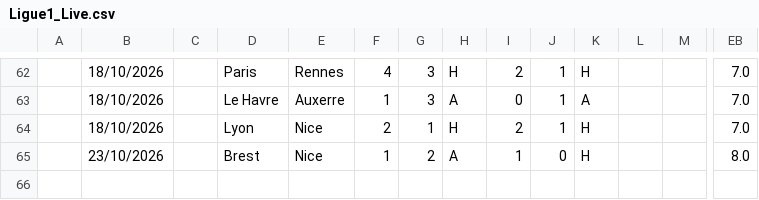
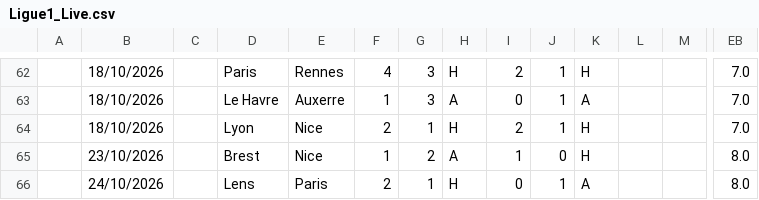
Before and after one commit to iFelice/SoccerMath2.0, a CSV file: SoccerMath/database/Ligue1_Live.csv, drawn as a sheet; only a part is shown, gaps mark what is left out; rows hold the shown columns only; the diff names each change by its address in the sheet, - before the commit and + after, or states it on an @@ line.

```diff
--- a/SoccerMath/database/Ligue1_Live.csv
+++ b/SoccerMath/database/Ligue1_Live.csv
+row 66:  | 24/10/2026 |  | Lens | Paris | 2 | 1 | H | 0 | 1 | A |  |  | 8.0
```
Also changed, not shown: SoccerMath/database/LaLiga_Live.csv, SoccerMath/database/SerieA_Live.csv.
